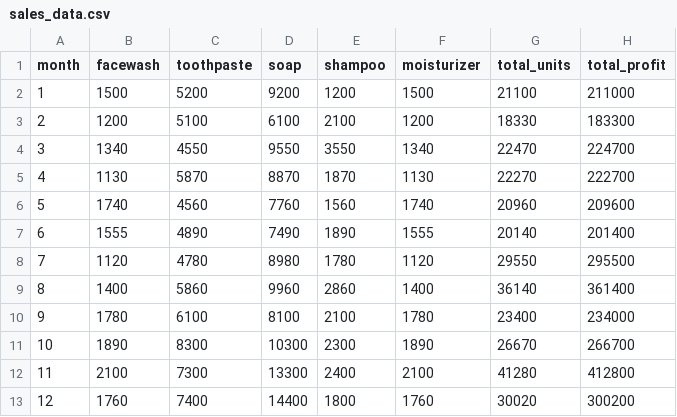
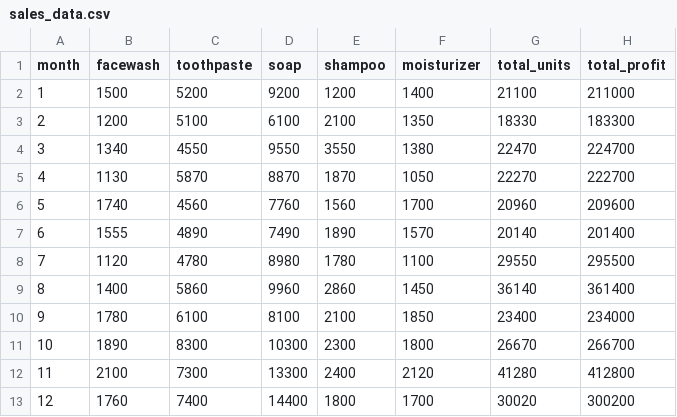
Before and after one commit to paulgreaney/data, a CSV file: sales_data.csv, drawn as a sheet.

Commit message:
Update sales_data.csv

```diff
--- a/sales_data.csv
+++ b/sales_data.csv
@@ -1,13 +1,13 @@
 month,facewash,toothpaste,soap,shampoo,moisturizer,total_units,total_profit
-1,1500,5200,9200,1200,1500,21100,211000
-2,1200,5100,6100,2100,1200,18330,183300
-3,1340,4550,9550,3550,1340,22470,224700
-4,1130,5870,8870,1870,1130,22270,222700
-5,1740,4560,7760,1560,1740,20960,209600
-6,1555,4890,7490,1890,1555,20140,201400
-7,1120,4780,8980,1780,1120,29550,295500
-8,1400,5860,9960,2860,1400,36140,361400
-9,1780,6100,8100,2100,1780,23400,234000
-10,1890,8300,10300,2300,1890,26670,266700
-11,2100,7300,13300,2400,2100,41280,412800
-12,1760,7400,14400,1800,1760,30020,300200
+1,1500,5200,9200,1200,1400,21100,211000
+2,1200,5100,6100,2100,1350,18330,183300
+3,1340,4550,9550,3550,1380,22470,224700
+4,1130,5870,8870,1870,1050,22270,222700
+5,1740,4560,7760,1560,1700,20960,209600
+6,1555,4890,7490,1890,1570,20140,201400
+7,1120,4780,8980,1780,1100,29550,295500
+8,1400,5860,9960,2860,1450,36140,361400
+9,1780,6100,8100,2100,1850,23400,234000
+10,1890,8300,10300,2300,1800,26670,266700
+11,2100,7300,13300,2400,2120,41280,412800
+12,1760,7400,14400,1800,1700,30020,300200
```
